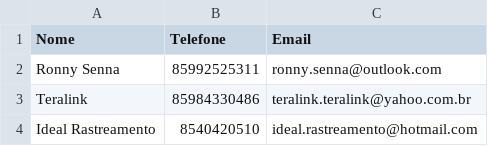
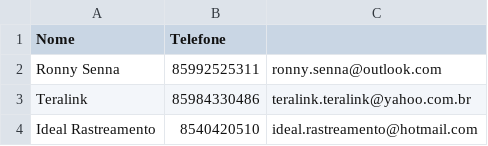
Before and after one commit to ronnysenna/EnvioMassa, a CSV file: contato.csv, drawn as a sheet; only a part is shown.

Commit message:
refactor: remover coluna de email de arquivos CSV e scripts relacionados

```diff
--- a/contato.csv
+++ b/contato.csv
@@ -1,2 +1,2 @@
-Nome,Telefone,Email
+Nome,Telefone
 Ronny Senna,85992525311,ronny.senna@outlook.com
```
Also changed, not shown: 3 other files.
